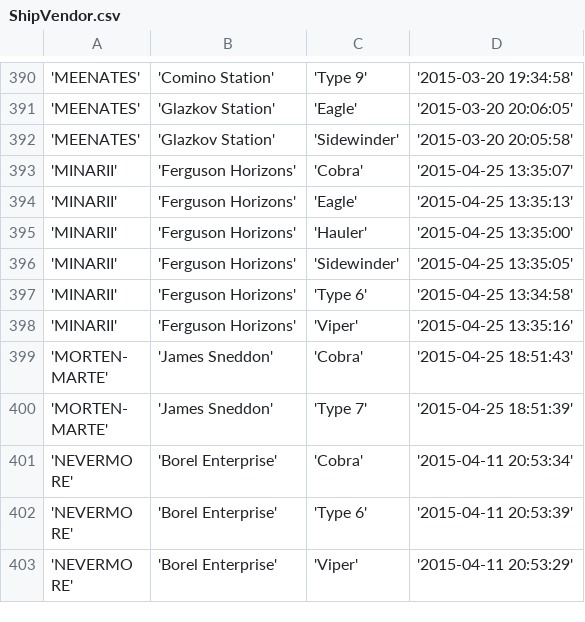
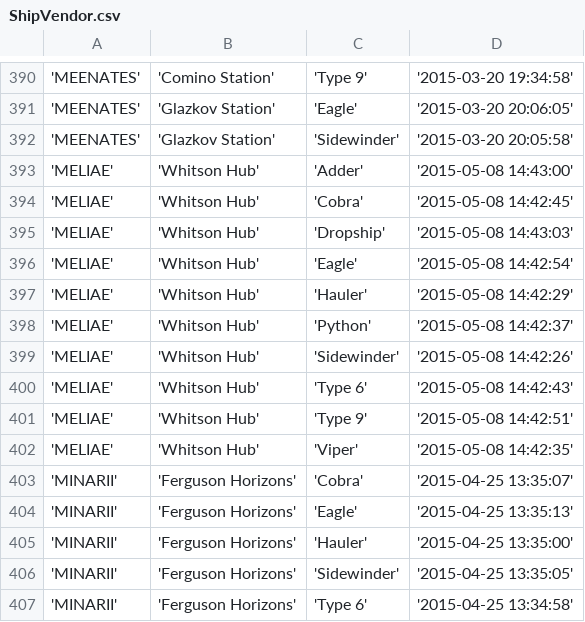
Before and after one commit to EliteDangerous/tradedangerous, a CSV file: data/ShipVendor.csv, drawn as a sheet; only a part is shown, gaps mark what is left out; the shorter side is filled out with more unchanged rows; the diff names each change by its address in the sheet, - before the commit and + after, or states it on an @@ line.

```diff
--- a/data/ShipVendor.csv
+++ b/data/ShipVendor.csv
+row 393: 'MELIAE' | 'Whitson Hub' | 'Adder' | '2015-05-08 14:43:00'
+row 394: 'MELIAE' | 'Whitson Hub' | 'Cobra' | '2015-05-08 14:42:45'
+row 395: 'MELIAE' | 'Whitson Hub' | 'Dropship' | '2015-05-08 14:43:03'
+row 396: 'MELIAE' | 'Whitson Hub' | 'Eagle' | '2015-05-08 14:42:54'
+row 397: 'MELIAE' | 'Whitson Hub' | 'Hauler' | '2015-05-08 14:42:29'
+row 398: 'MELIAE' | 'Whitson Hub' | 'Python' | '2015-05-08 14:42:37'
+row 399: 'MELIAE' | 'Whitson Hub' | 'Sidewinder' | '2015-05-08 14:42:26'
+row 400: 'MELIAE' | 'Whitson Hub' | 'Type 6' | '2015-05-08 14:42:43'
+row 401: 'MELIAE' | 'Whitson Hub' | 'Type 9' | '2015-05-08 14:42:51'
+row 402: 'MELIAE' | 'Whitson Hub' | 'Viper' | '2015-05-08 14:42:35'
```
Also changed, not shown: data/Station.csv, data/StationAttributes.csv, 1 other file.
